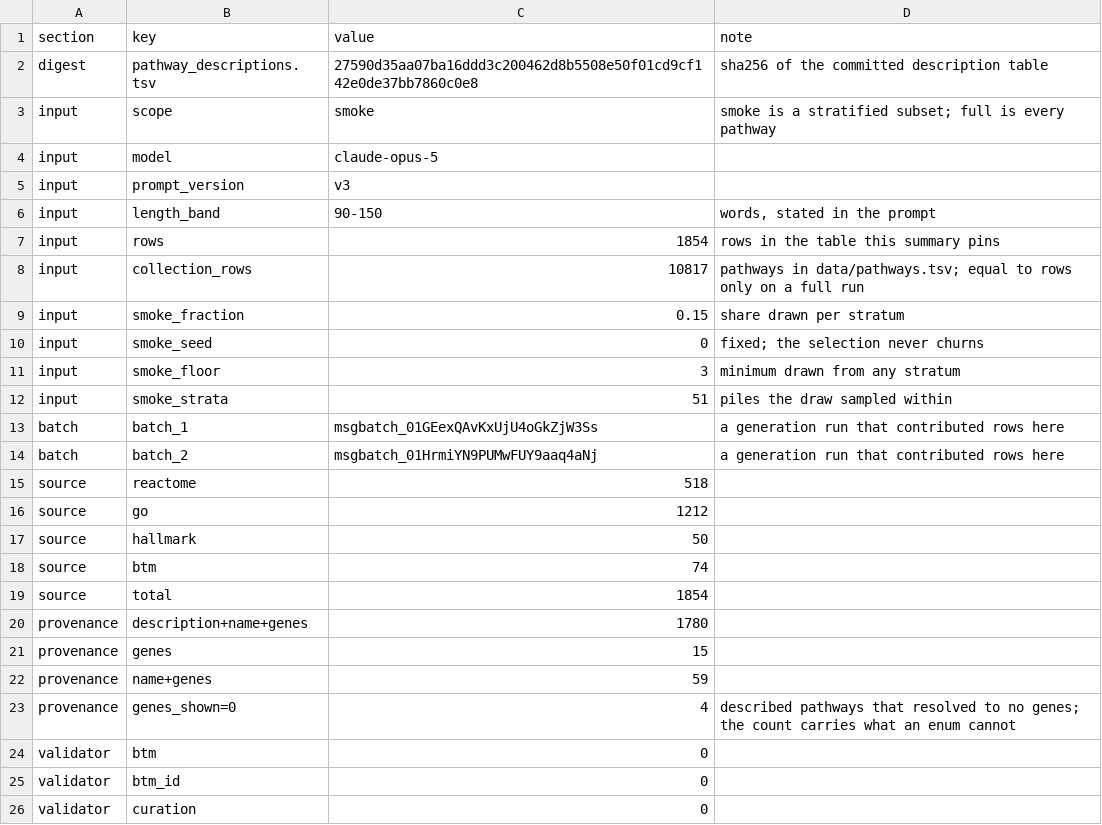
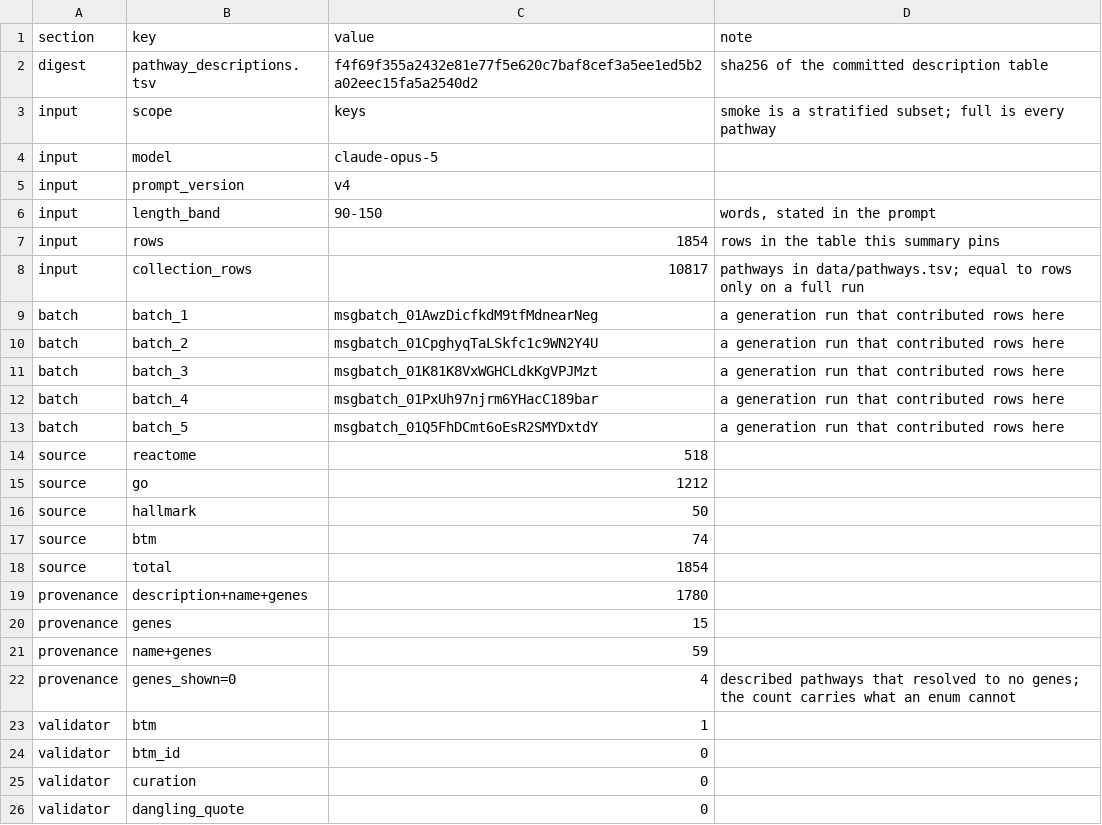
Before and after one commit to AviyahP/thema, a TSV file: data/pathway_descriptions_summary.tsv, drawn as a sheet; only a part is shown; the shorter side is filled out with more unchanged rows; the diff covers the shown part only.

Commit message:
v4 descriptions: all 1,854, promoted to current. Three submissions -- 1,646 smoke, 8 top-up, 15 retry -- because two batches returned partial results. The 15 stragglers were the largest gene lists in the collection and failed twice before succeeding. v3 kept as superseded. ~$11.

```diff
--- a/data/pathway_descriptions_summary.tsv
+++ b/data/pathway_descriptions_summary.tsv
@@ -1,6 +1,6 @@
 section	key	value	note
-digest	pathway_descriptions.tsv	27590d35aa07ba16ddd3c200462d8b5508e50f01cd9cf142e0de37bb7860c0e8	sha256 of the committed description table
-input	scope	smoke	smoke is a stratified subset; full is every pathway
+digest	pathway_descriptions.tsv	f4f69f355a2432e81e77f5e620c7baf8cef3a5ee1ed5b2a02eec15fa5a2540d2	sha256 of the committed description table
+input	scope	keys	smoke is a stratified subset; full is every pathway
 input	model	claude-opus-5	
-input	prompt_version	v3	
+input	prompt_version	v4	
 input	length_band	90-150	words, stated in the prompt
@@ -8,8 +8,7 @@ input	rows	1854	rows in the table this summary pins
 input	collection_rows	10817	pathways in data/pathways.tsv; equal to rows only on a full run
-input	smoke_fraction	0.15	share drawn per stratum
-input	smoke_seed	0	fixed; the selection never churns
-input	smoke_floor	3	minimum drawn from any stratum
-input	smoke_strata	51	piles the draw sampled within
-batch	batch_1	msgbatch_01GEexQAvKxUjU4oGkZjW3Ss	a generation run that contributed rows here
-batch	batch_2	msgbatch_01HrmiYN9PUMwFUY9aaq4aNj	a generation run that contributed rows here
+batch	batch_1	msgbatch_01AwzDicfkdM9tfMdnearNeg	a generation run that contributed rows here
+batch	batch_2	msgbatch_01CpghyqTaLSkfc1c9WN2Y4U	a generation run that contributed rows here
+batch	batch_3	msgbatch_01K81K8VxWGHCLdkKgVPJMzt	a generation run that contributed rows here
+batch	batch_4	msgbatch_01PxUh97njrm6YHacC189bar	a generation run that contributed rows here
+batch	batch_5	msgbatch_01Q5FhDCmt6oEsR2SMYDxtdY	a generation run that contributed rows here
 source	reactome	518	
@@ -23,3 +22,3 @@ provenance	name+genes	59
 provenance	genes_shown=0	4	described pathways that resolved to no genes; the count carries what an enum cannot
-validator	btm	0	
+validator	btm	1	
 validator	btm_id	0	
```
Also changed, not shown: 1 added row, 3 removed rows and 14 edited cells elsewhere in this file, 2 other files.
